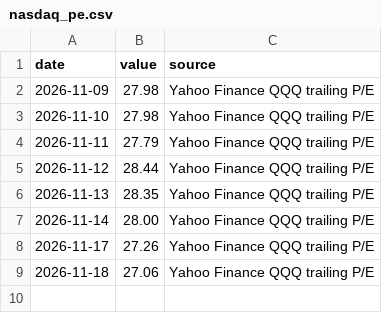
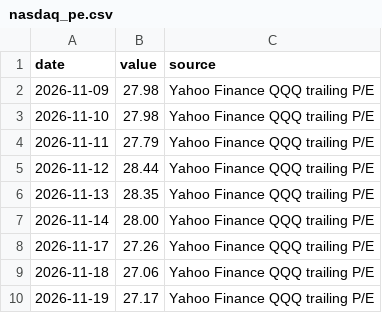
Before and after one commit to sam79083/market-compass, a CSV file: data/nasdaq_pe.csv, drawn as a sheet.

```diff
--- a/data/nasdaq_pe.csv
+++ b/data/nasdaq_pe.csv
@@ -9 +9,2 @@ date,value,source
 2026-11-18,27.06,Yahoo Finance QQQ trailing P/E
+2026-11-19,27.17,Yahoo Finance QQQ trailing P/E
```
Also changed, not shown: data/fear_greed.csv, 46 other files.
